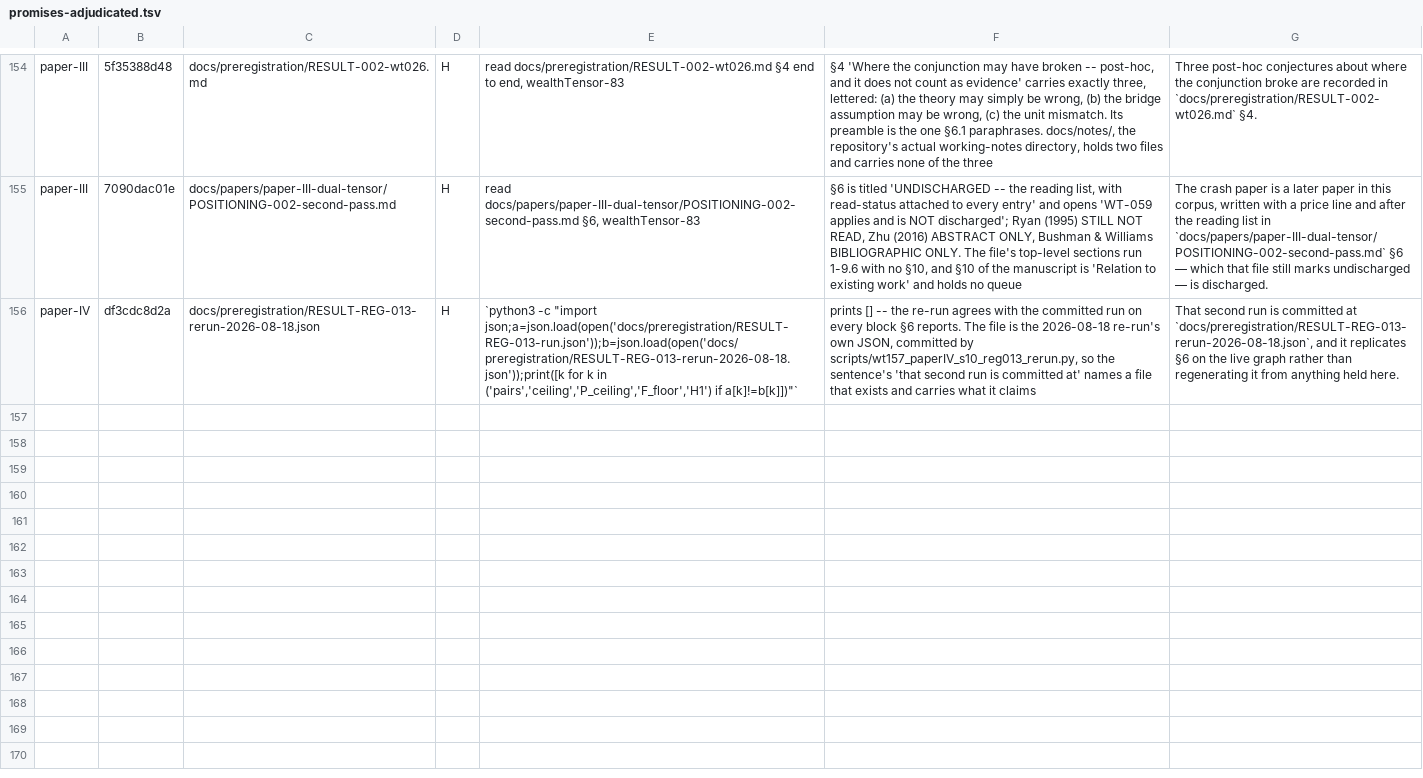
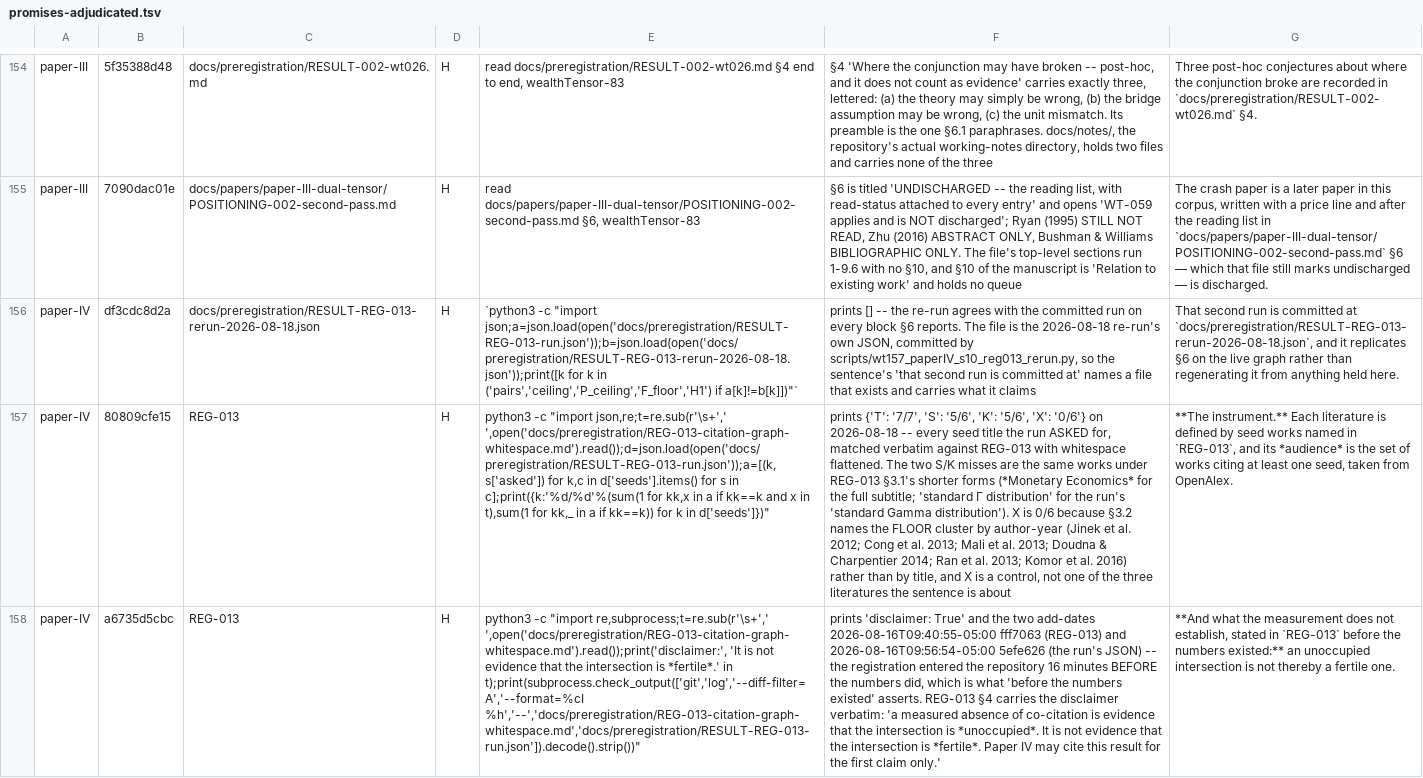
Before and after one commit to jasoncbraatz/wealth-tensor, a TSV file: docs/promises-adjudicated.tsv, drawn as a sheet; only a part is shown, gaps mark what is left out; the diff names each change by its address in the sheet, - before the commit and + after, or states it on an @@ line.

Commit message:
wealthTensor-87: REVIEW-027 -- predicted 10, measured 10, and the ONE flag no reader had found pointed two rows the wrong way
wt160 flagged 10 of 19 pointer constructions across Papers III and IV; the hand prediction
committed at 07cd47e said 10, and named the same ten. That agreement is the WEAKER result
and REVIEW-027 section 5 says so: the prediction was made by pulling the SAME verb
vocabulary the script uses out of both manuscripts and adjudicating each window by hand, so
it tests whether N1..N6 are applicable without ambiguity -- not whether the vocabulary is
right. A pointer verb outside the eight is invisible to the prediction and the sweep alike.
That is falsifier 4 and it is the live attack.

THE FINDING: Paper III section 7's ledger row said the sigma exponents "are given in the two
rows above". The two rows above carry NO sigma exponent -- they are two rows BELOW, and
section 4.7 states both ranges in prose. The pointer resolved to the WRONG place: -83's III-2
class exactly, found this time by machine rather than by a reader. Repaired to name section
4.7, with a post-condition asserting 4.7 still states both ranges.

wt161 (13 post-conditions, 4 NEGATIVE) repairs all ten -- four pointers re-targeted, six
constructions removed outright -- and RED-PROOFS in both directions: it refuses unless
wt160's flag set is EXACTLY its repair set, and after repairing it re-runs wt160 at 07cd47e
and requires all ten to flag there still. The FILE moved, not the instrument. Its first run
rolled back on three post-conditions and two were the post-condition's own error (the
considered count falls 19 -> 13 because removal is a sanctioned repair mode; one anchor
spanned a line break). The third was right: naming REG-013 EMITTED two promises.

wt162 (12 post-conditions, 4 NEGATIVE) adjudicates those two, keying each sentence off
wt148 --json so it is byte-exact, and RUNS both evidence commands inside the script (E7, E8)
rather than trusting them: seed titles matched verbatim against REG-013 with whitespace
flattened (T 7/7, S 5/6, K 5/6, X 0/6, every zero and miss explained), and the registration's
fertility disclaimer beside the two add-dates that put REG-013 in the repository sixteen
minutes before the numbers.

wt148 RC 0 (132 adjudicated) - wt133 RC 0 - wt154 RC 0 - wt156 RC 0 - wt160 RC 0.
pytest 1095 passed, 0 failed, 69.63s. Coach at baseline: III 5/0, IV 1/0.

```diff
--- a/docs/promises-adjudicated.tsv
+++ b/docs/promises-adjudicated.tsv
+row 157: paper-IV | 80809cfe15 | REG-013 | H | python3 -c "import json,re;t=re.sub(r'\s+',' ',open('docs/preregistration/REG-013-citation-graph-whitespace.md').read());d=json.load(open('docs/preregistration/RESULT-REG-013-run.json'));a=[(k,s['asked']) for k,c in d['seeds'].items() for s in c];print({k:'%d/%d'%(sum(1 for kk,x in a if kk==k and x in t),sum(1 for kk,_ in a if kk==k)) for k in d['seeds']})" | prints {'T': '7/7', 'S': '5/6', 'K': '5/6', 'X': '0/6'} on 2026-08-18 -- every seed title the run ASKED for, matched verbatim against REG-013 with whitespace flattened. The two S/K misses are the same works under REG-013 §3.1's shorter forms (*Monetary Economics* for the full subtitle; 'standard Γ distribution' for the run's 'standard Gamma distribution'). X is 0/6 because §3.2 names the FLOOR cluster by author-year (Jinek et al. 2012; Cong et al. 2013; Mali et al. 2013; Doudna & Charpentier 2014; Ran et al. 2013; Komor et al. 2016) rather than by title, and X is a control, not one of the three literatures the sentence is about | **The instrument.** Each literature is defined by seed works named in `REG-013`, and its *audience* is the set of works citing at least one seed, taken from OpenAlex.
+row 158: paper-IV | a6735d5cbc | REG-013 | H | python3 -c "import re,subprocess;t=re.sub(r'\s+',' ',open('docs/preregistration/REG-013-citation-graph-whitespace.md').read());print('disclaimer:', 'It is not evidence that the intersection is *fertile*.' in t);print(subprocess.check_output(['git','log','--diff-filter=A','--format=%cI %h','--','docs/preregistration/REG-013-citation-graph-whitespace.md','docs/preregistration/RESULT-REG-013-run.json']).decode().strip())" | prints 'disclaimer: True' and the two add-dates 2026-08-16T09:40:55-05:00 fff7063 (REG-013) and 2026-08-16T09:56:54-05:00 5efe626 (the run's JSON) -- the registration entered the repository 16 minutes BEFORE the numbers did, which is what 'before the numbers existed' asserts. REG-013 §4 carries the disclaimer verbatim: 'a measured absence of co-citation is evidence that the intersection is *unoccupied*. It is not evidence that the intersection is *fertile*. Paper IV may cite this result for the first claim only.' | **And what the measurement does not establish, stated in `REG-013` before the numbers existed:** an unoccupied intersection is not thereby a fertile one.
```
Also changed, not shown: 5 other files.
